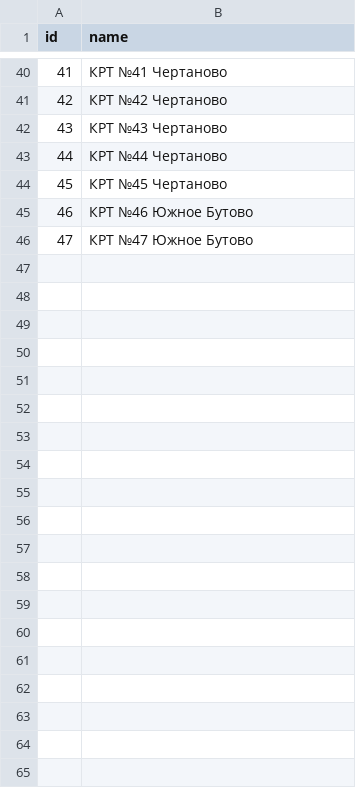
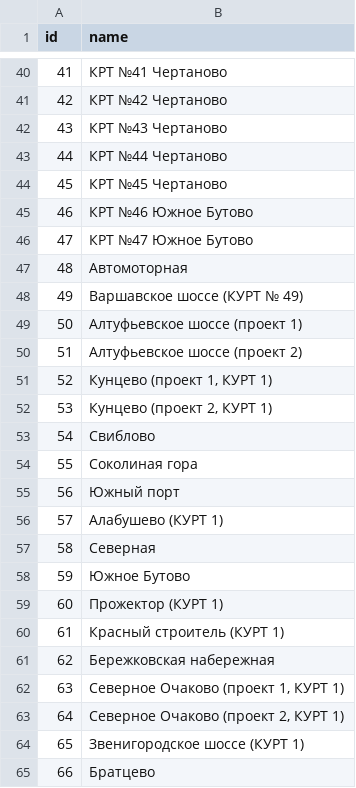
Before and after one commit to Croller/triptrick, a CSV file: src/server/database/csv/data_krt.csv, drawn as a sheet; only a part is shown, gaps mark what is left out; the diff covers the shown part only.

```diff
--- a/src/server/database/csv/data_krt.csv
+++ b/src/server/database/csv/data_krt.csv
@@ -46 +46,20 @@ id;name
 47;КРТ №47 Южное Бутово
+48;Автомоторная
+49;Варшавское шоссе (КУРТ № 49)
+50;Алтуфьевское шоссе (проект 1)
+51;Алтуфьевское шоссе (проект 2)
+52;Кунцево (проект 1, КУРТ 1)
+53;Кунцево (проект 2, КУРТ 1)
+54;Свиблово
+55;Соколиная гора
+56;Южный порт
+57;Алабушево (КУРТ 1)
+58;Северная
+59;Южное Бутово
+60;Прожектор (КУРТ 1)
+61;Красный строитель (КУРТ 1)
+62;Бережковская набережная
+63;Северное Очаково (проект 1, КУРТ 1)
+64;Северное Очаково (проект 2, КУРТ 1)
+65;Звенигородское шоссе (КУРТ 1)
+66;Братцево
```
Also changed, not shown: 72 added rows elsewhere in this file, 38 other files.
